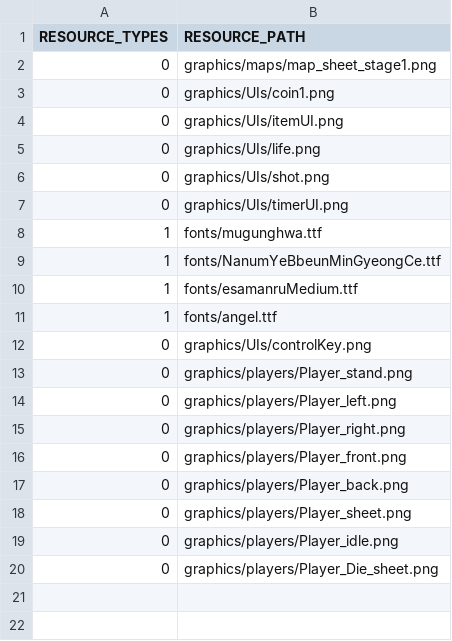
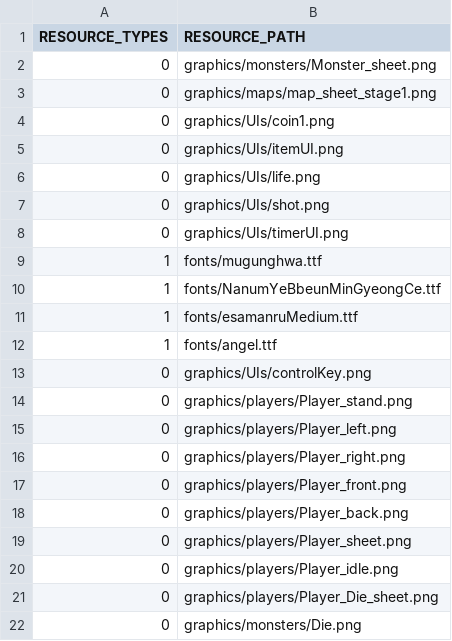
Before and after one commit to ulim0232/PrairieKing, a CSV file: PrairieKing-bin/tables/scripts/SceneGameResourceList.csv (was PrairieKing-bin/tables/scipts/SceneGameResourceList.csv), drawn as a sheet.

```diff
--- a/PrairieKing-bin/tables/scipts/SceneGameResourceList.csv
+++ b/PrairieKing-bin/tables/scripts/SceneGameResourceList.csv
@@ -1,2 +1,3 @@
 RESOURCE_TYPES,RESOURCE_PATH
+0,graphics/monsters/Monster_sheet.png
 0,graphics/maps/map_sheet_stage1.png
@@ -20 +21,2 @@
 0,graphics/players/Player_Die_sheet.png
+0,graphics/monsters/Die.png
```
Also changed, not shown: PrairieKing-bin/tables/monster/Die.csv, PrairieKing-bin/tables/scripts/defalutResource.csv, 21 other files.
